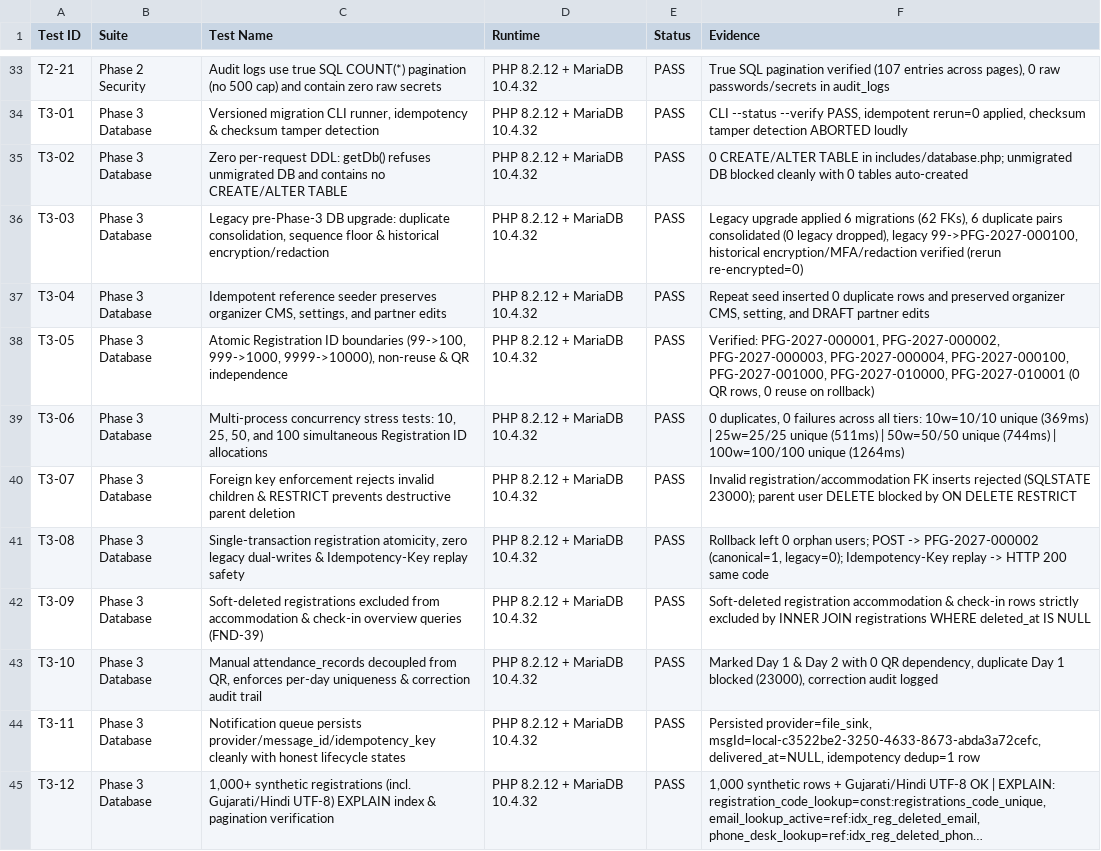
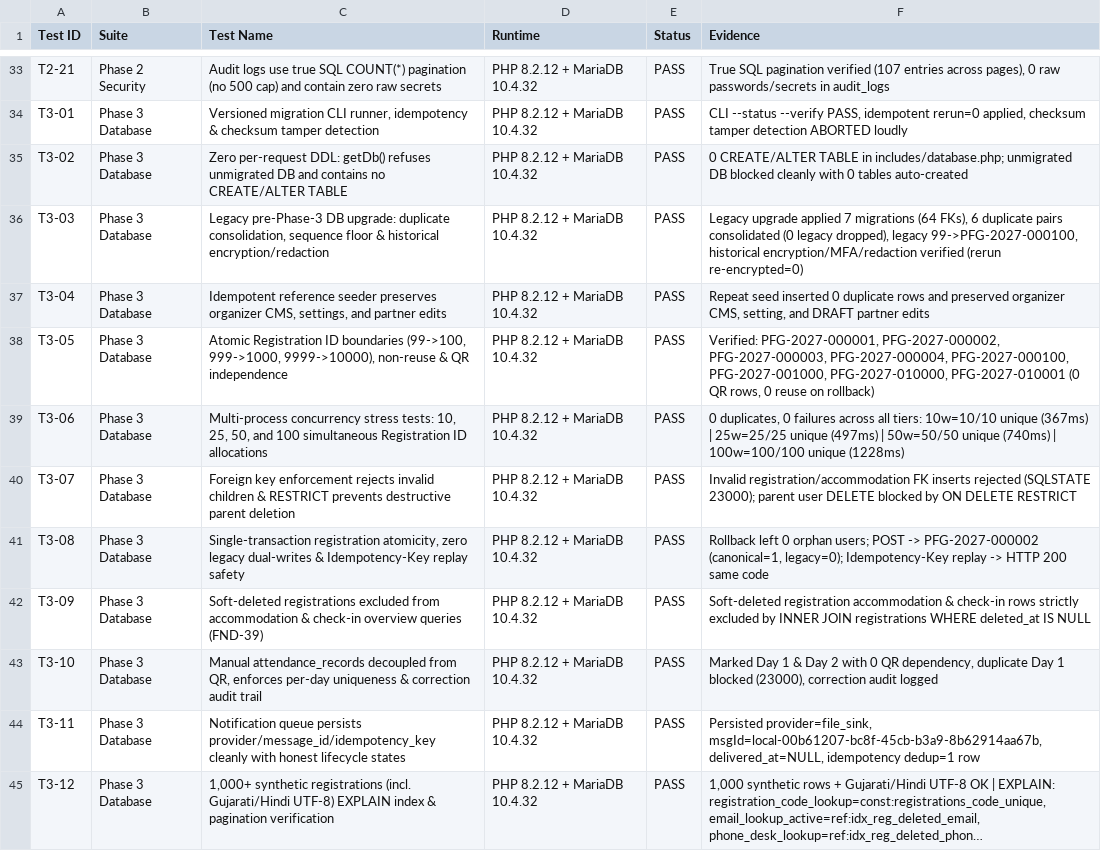
Before and after one commit to gurarpitzz/purplefestivalgujarat, a CSV file: project-docs/REGRESSION_TEST_RESULTS.csv, drawn as a sheet; only a part is shown, gaps mark what is left out; long unchanged cells end in …; the diff covers the shown part only; the diff names each change by its address in the sheet, - before the commit and + after, or states it on an @@ line.

```diff
--- a/project-docs/REGRESSION_TEST_RESULTS.csv
+++ b/project-docs/REGRESSION_TEST_RESULTS.csv
-F36 (Evidence): …upgrade applied 6 migrations (62 FKs), 6…
+F36 (Evidence): …upgrade applied 7 migrations (64 FKs), 6…
-F39 (Evidence): …10w=10/10 unique (369ms) | 25w=25/25 unique (511ms) | 50w=50/50 unique (744ms) | 100w=100/100 unique (1264ms)
+F39 (Evidence): …10w=10/10 unique (367ms) | 25w=25/25 unique (497ms) | 50w=50/50 unique (740ms) | 100w=100/100 unique (1228ms)
-F44 (Evidence): Persisted provider=file_sink, msgId=local-c3522be2-3250-4633-8673-abda3a72cefc, delivered_at=NULL, idempotency…
+F44 (Evidence): Persisted provider=file_sink, msgId=local-00b61207-bc8f-45cb-b3a9-8b62914aa67b, delivered_at=NULL, idempotency…
```
Also changed, not shown: 11 added rows and 4 edited cells elsewhere in this file, project-docs/REQUIREMENTS_TRACEABILITY_MATRIX.csv, project-docs/SECURITY_REMEDIATION_TRACKER.csv, 45 other files.
